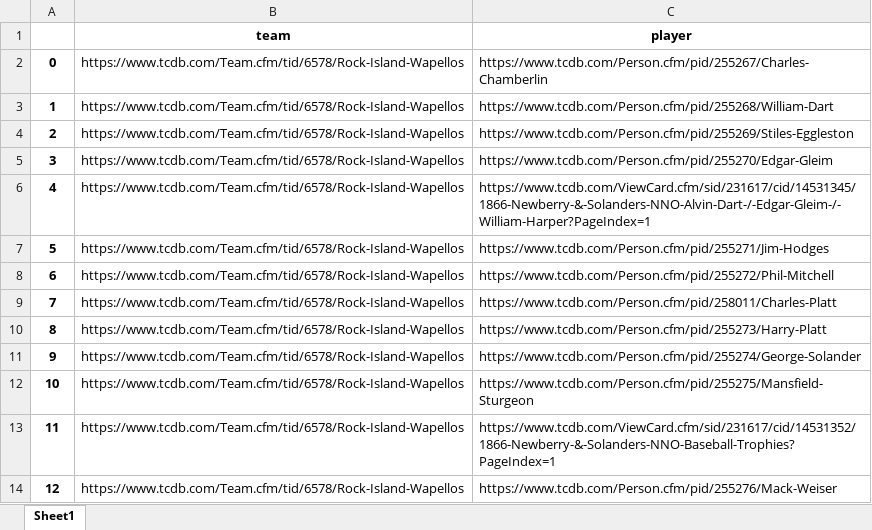
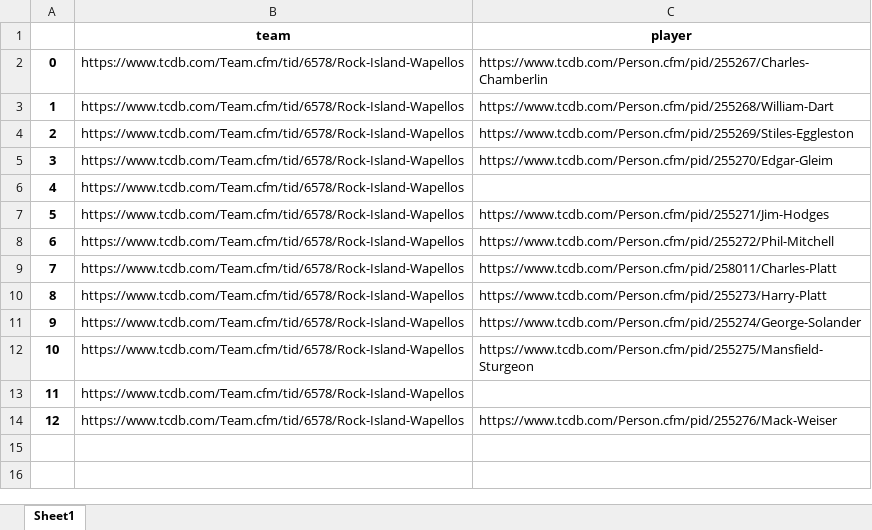
Before and after one commit to rakibulislam8226/Selenium-beginning, an Excel workbook: output/card_list.xlsx, sheet Sheet1, drawn as a sheet; values as stored, in another font and other column widths than the file's, no borders; the diff names each change by its address in the sheet, - before the commit and + after, or states it on an @@ line.

```diff
--- a/output/card_list.xlsx (sheet Sheet1)
+++ b/output/card_list.xlsx (sheet Sheet1)
-C6 (player): https://www.tcdb.com/ViewCard.cfm/sid/231617/cid/14531345/1866-Newberry-&-Solanders-NNO-Alvin-Dart-/-Edgar-Gleim-/-William-Harper?PageIndex=1
+C6 (player): (empty)
-C13 (player): https://www.tcdb.com/ViewCard.cfm/sid/231617/cid/14531352/1866-Newberry-&-Solanders-NNO-Baseball-Trophies?PageIndex=1
+C13 (player): (empty)
```
Also changed, not shown: 3 other files.
